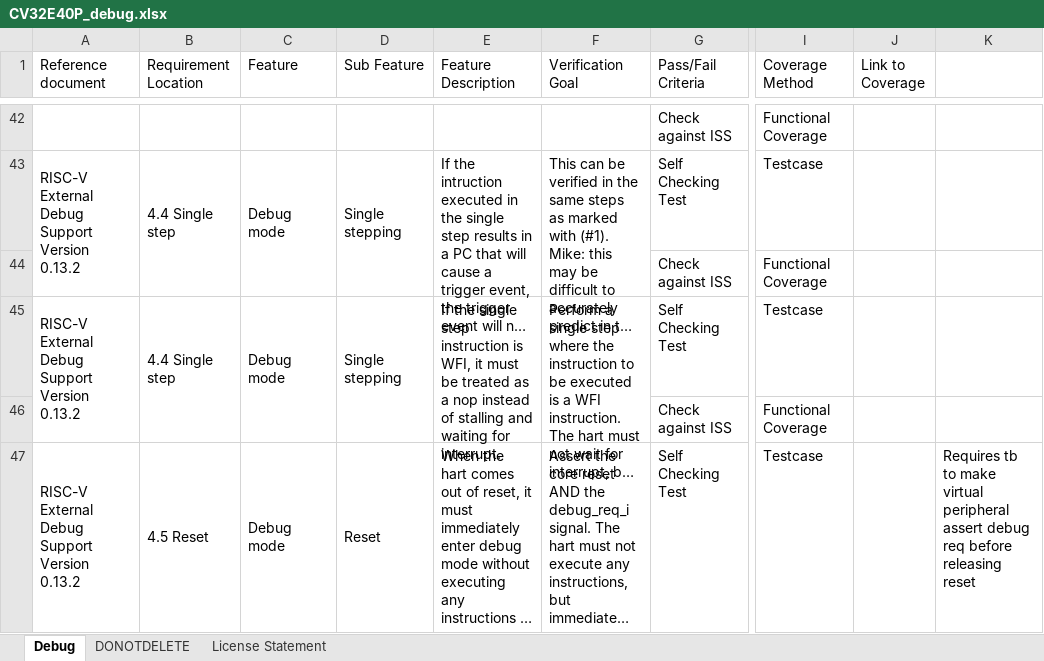
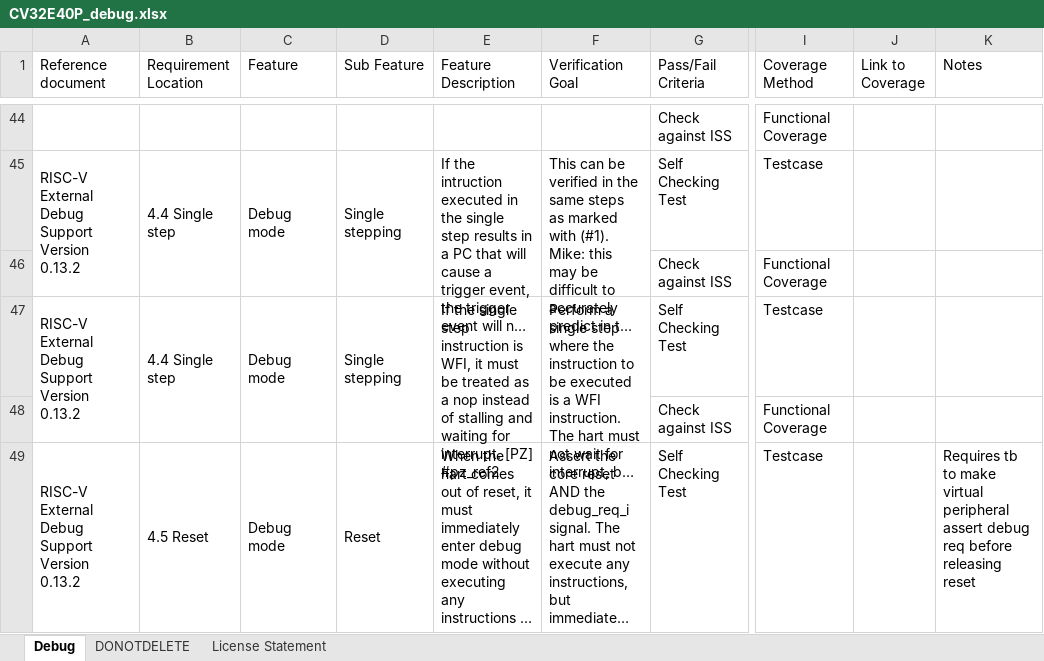
Before and after one commit to openhwgroup/programs, an Excel workbook: verif/CV32E40P/VerificationPlan/debug-trace/CV32E40P_debug.xlsx, sheet Debug, drawn as a sheet; only a part is shown, gaps mark what is left out; long unchanged cells end in …; values as stored, in another font and other column widths than the file's, no cell formats; addresses are those after the commit; the diff covers the shown part only; the diff names each change by its address in the sheet, - before the commit and + after, or states it on an @@ line.

```diff
--- a/verif/CV32E40P/VerificationPlan/debug-trace/CV32E40P_debug.xlsx (sheet Debug)
+++ b/verif/CV32E40P/VerificationPlan/debug-trace/CV32E40P_debug.xlsx (sheet Debug)
-K1: (empty)
+K1: Notes
-E47 (Feature Description): …for interrupt.
+E47 (Feature Description): …for interrupt. [PZ] #pz_ref2
```
Also changed, not shown: 9 added rows, 7 removed rows and 36 edited cells elsewhere in this sheet, cell formats.
